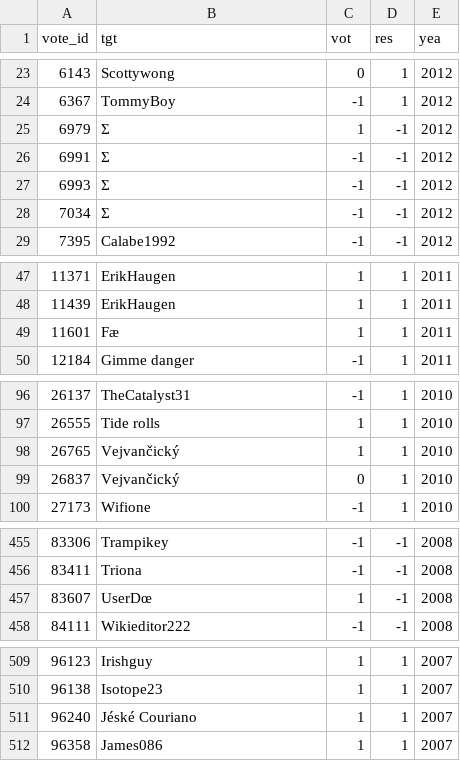
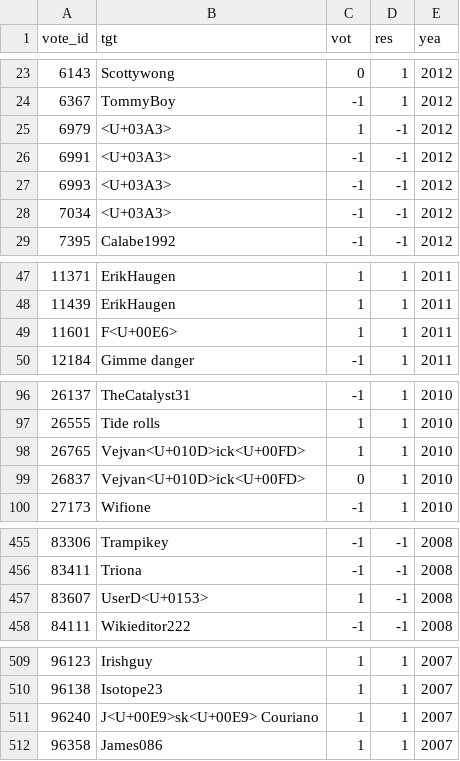
Before and after one commit to toradol-colati/em1421-smwa, a CSV file: data/processed/records_without_voter.csv, drawn as a sheet; only a part is shown, gaps mark what is left out; the diff covers the shown part only.

```diff
--- a/data/processed/records_without_voter.csv
+++ b/data/processed/records_without_voter.csv
@@ -24,6 +24,6 @@
 6367,"TommyBoy",-1,1,2012
-6979,"Σ",1,-1,2012
-6991,"Σ",-1,-1,2012
-6993,"Σ",-1,-1,2012
-7034,"Σ",-1,-1,2012
+6979,"<U+03A3>",1,-1,2012
+6991,"<U+03A3>",-1,-1,2012
+6993,"<U+03A3>",-1,-1,2012
+7034,"<U+03A3>",-1,-1,2012
 7395,"Calabe1992",-1,-1,2012
@@ -48,3 +48,3 @@
 11439,"ErikHaugen",1,1,2011
-11601,"Fæ",1,1,2011
+11601,"F<U+00E6>",1,1,2011
 12184,"Gimme danger",-1,1,2011
@@ -97,4 +97,4 @@
 26555,"Tide rolls",1,1,2010
-26765,"Vejvančický",1,1,2010
-26837,"Vejvančický",0,1,2010
+26765,"Vejvan<U+010D>ick<U+00FD>",1,1,2010
+26837,"Vejvan<U+010D>ick<U+00FD>",0,1,2010
 27173,"Wifione",-1,1,2010
@@ -456,3 +456,3 @@
 83411,"Triona",-1,-1,2008
-83607,"UserDœ",1,-1,2008
+83607,"UserD<U+0153>",1,-1,2008
 84111,"Wikieditor222",-1,-1,2008
@@ -510,3 +510,3 @@
 96138,"Isotope23",1,1,2007
-96240,"Jéské Couriano",1,1,2007
+96240,"J<U+00E9>sk<U+00E9> Couriano",1,1,2007
 96358,"James086",1,1,2007
```
Also changed, not shown: 2 edited cells elsewhere in this file, data/processed/03_match_wikielec.csv, data/processed/username_case_variants.csv, 10 other files.
